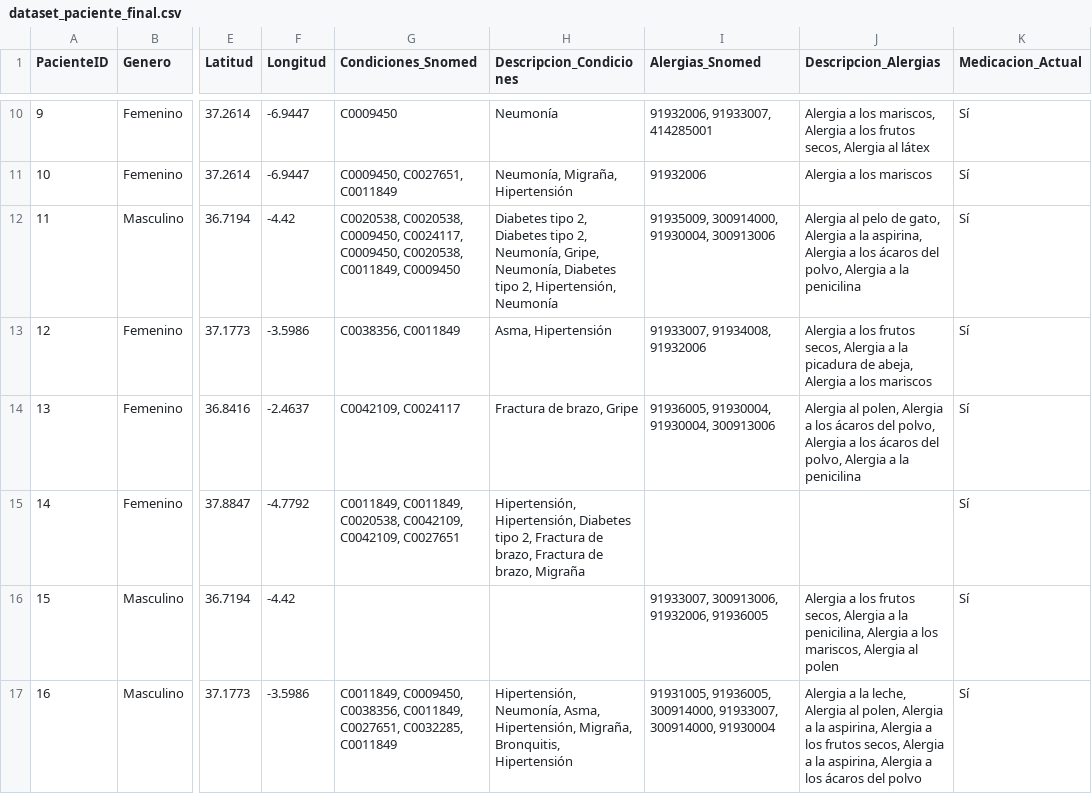
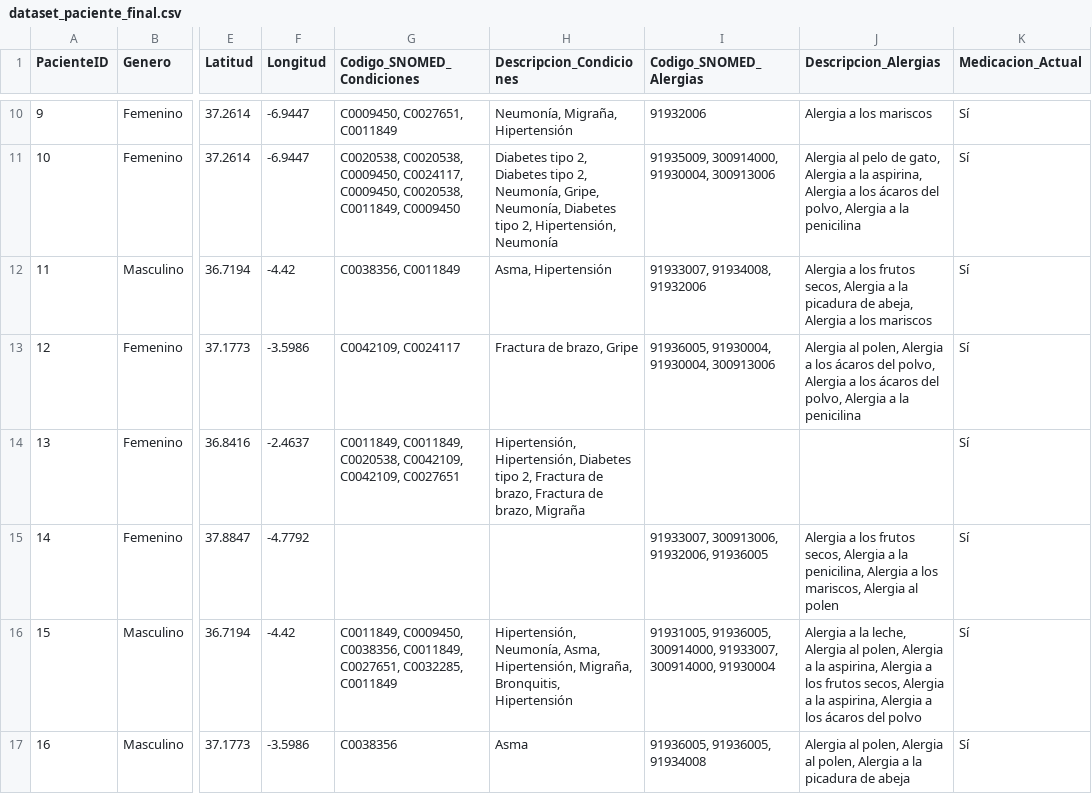
Before and after one commit to isaamz19/Datathon-Dedalus-2025, a CSV file: data/processed/dataset_paciente_final.csv, drawn as a sheet; only a part is shown, gaps mark what is left out; the diff covers the shown part only; the diff names each change by its address in the sheet, - before the commit and + after, or states it on an @@ line.

```diff
--- a/data/processed/dataset_paciente_final.csv
+++ b/data/processed/dataset_paciente_final.csv
-G1: Condiciones_Snomed
+G1: Codigo_SNOMED_Condiciones
-I1: Alergias_Snomed
+I1: Codigo_SNOMED_Alergias
-G10 (Codigo_SNOMED_Condiciones): C0009450
+G10 (Codigo_SNOMED_Condiciones): C0009450, C0027651, C0011849
-H10 (Descripcion_Condiciones): Neumonía
+H10 (Descripcion_Condiciones): Neumonía, Migraña, Hipertensión
-I10 (Codigo_SNOMED_Alergias): 91932006, 91933007, 414285001
+I10 (Codigo_SNOMED_Alergias): 91932006
-J10 (Descripcion_Alergias): Alergia a los mariscos, Alergia a los frutos secos, Alergia al látex
+J10 (Descripcion_Alergias): Alergia a los mariscos
-G11 (Codigo_SNOMED_Condiciones): C0009450, C0027651, C0011849
+G11 (Codigo_SNOMED_Condiciones): C0020538, C0020538, C0009450, C0024117, C0009450, C0020538, C0011849, C0009450
-H11 (Descripcion_Condiciones): Neumonía, Migraña, Hipertensión
+H11 (Descripcion_Condiciones): Diabetes tipo 2, Diabetes tipo 2, Neumonía, Gripe, Neumonía, Diabetes tipo 2, Hipertensión, Neumonía
-I11 (Codigo_SNOMED_Alergias): 91932006
+I11 (Codigo_SNOMED_Alergias): 91935009, 300914000, 91930004, 300913006
-J11 (Descripcion_Alergias): Alergia a los mariscos
+J11 (Descripcion_Alergias): Alergia al pelo de gato, Alergia a la aspirina, Alergia a los ácaros del polvo, Alergia a la penicilina
-G12 (Codigo_SNOMED_Condiciones): C0020538, C0020538, C0009450, C0024117, C0009450, C0020538, C0011849, C0009450
+G12 (Codigo_SNOMED_Condiciones): C0038356, C0011849
-H12 (Descripcion_Condiciones): Diabetes tipo 2, Diabetes tipo 2, Neumonía, Gripe, Neumonía, Diabetes tipo 2, Hipertensión, Neumonía
+H12 (Descripcion_Condiciones): Asma, Hipertensión
-I12 (Codigo_SNOMED_Alergias): 91935009, 300914000, 91930004, 300913006
+I12 (Codigo_SNOMED_Alergias): 91933007, 91934008, 91932006
-J12 (Descripcion_Alergias): Alergia al pelo de gato, Alergia a la aspirina, Alergia a los ácaros del polvo, Alergia a la penicilina
+J12 (Descripcion_Alergias): Alergia a los frutos secos, Alergia a la picadura de abeja, Alergia a los mariscos
-G13 (Codigo_SNOMED_Condiciones): C0038356, C0011849
+G13 (Codigo_SNOMED_Condiciones): C0042109, C0024117
-H13 (Descripcion_Condiciones): Asma, Hipertensión
+H13 (Descripcion_Condiciones): Fractura de brazo, Gripe
-I13 (Codigo_SNOMED_Alergias): 91933007, 91934008, 91932006
+I13 (Codigo_SNOMED_Alergias): 91936005, 91930004, 91930004, 300913006
-J13 (Descripcion_Alergias): Alergia a los frutos secos, Alergia a la picadura de abeja, Alergia a los mariscos
+J13 (Descripcion_Alergias): Alergia al polen, Alergia a los ácaros del polvo, Alergia a los ácaros del polvo, Alergia a la penicilina
-G14 (Codigo_SNOMED_Condiciones): C0042109, C0024117
+G14 (Codigo_SNOMED_Condiciones): C0011849, C0011849, C0020538, C0042109, C0042109, C0027651
-H14 (Descripcion_Condiciones): Fractura de brazo, Gripe
+H14 (Descripcion_Condiciones): Hipertensión, Hipertensión, Diabetes tipo 2, Fractura de brazo, Fractura de brazo, Migraña
-I14 (Codigo_SNOMED_Alergias): 91936005, 91930004, 91930004, 300913006
+I14 (Codigo_SNOMED_Alergias): (empty)
-J14 (Descripcion_Alergias): Alergia al polen, Alergia a los ácaros del polvo, Alergia a los ácaros del polvo, Alergia a la penicilina
+J14 (Descripcion_Alergias): (empty)
-G15 (Codigo_SNOMED_Condiciones): C0011849, C0011849, C0020538, C0042109, C0042109, C0027651
+G15 (Codigo_SNOMED_Condiciones): (empty)
-H15 (Descripcion_Condiciones): Hipertensión, Hipertensión, Diabetes tipo 2, Fractura de brazo, Fractura de brazo, Migraña
+H15 (Descripcion_Condiciones): (empty)
-I15 (Codigo_SNOMED_Alergias): (empty)
+I15 (Codigo_SNOMED_Alergias): 91933007, 300913006, 91932006, 91936005
-J15 (Descripcion_Alergias): (empty)
+J15 (Descripcion_Alergias): Alergia a los frutos secos, Alergia a la penicilina, Alergia a los mariscos, Alergia al polen
-G16 (Codigo_SNOMED_Condiciones): (empty)
+G16 (Codigo_SNOMED_Condiciones): C0011849, C0009450, C0038356, C0011849, C0027651, C0032285, C0011849
-H16 (Descripcion_Condiciones): (empty)
+H16 (Descripcion_Condiciones): Hipertensión, Neumonía, Asma, Hipertensión, Migraña, Bronquitis, Hipertensión
-I16 (Codigo_SNOMED_Alergias): 91933007, 300913006, 91932006, 91936005
+I16 (Codigo_SNOMED_Alergias): 91931005, 91936005, 300914000, 91933007, 300914000, 91930004
-J16 (Descripcion_Alergias): Alergia a los frutos secos, Alergia a la penicilina, Alergia a los mariscos, Alergia al polen
+J16 (Descripcion_Alergias): Alergia a la leche, Alergia al polen, Alergia a la aspirina, Alergia a los frutos secos, Alergia a la aspirina, Alergia a los ácaros del polvo
-G17 (Codigo_SNOMED_Condiciones): C0011849, C0009450, C0038356, C0011849, C0027651, C0032285, C0011849
+G17 (Codigo_SNOMED_Condiciones): C0038356
-H17 (Descripcion_Condiciones): Hipertensión, Neumonía, Asma, Hipertensión, Migraña, Bronquitis, Hipertensión
+H17 (Descripcion_Condiciones): Asma
-I17 (Codigo_SNOMED_Alergias): 91931005, 91936005, 300914000, 91933007, 300914000, 91930004
+I17 (Codigo_SNOMED_Alergias): 91936005, 91936005, 91934008
-J17 (Descripcion_Alergias): Alergia a la leche, Alergia al polen, Alergia a la aspirina, Alergia a los frutos secos, Alergia a la aspirina, Alergia a los ácaros del polvo
+J17 (Descripcion_Alergias): Alergia al polen, Alergia al polen, Alergia a la picadura de abeja
```
Also changed, not shown: 2 added rows and 99 edited cells elsewhere in this file, data/processed/dataset_eventos_final.csv, data/raw/cohorte_pacientes.csv, 4 other files.
